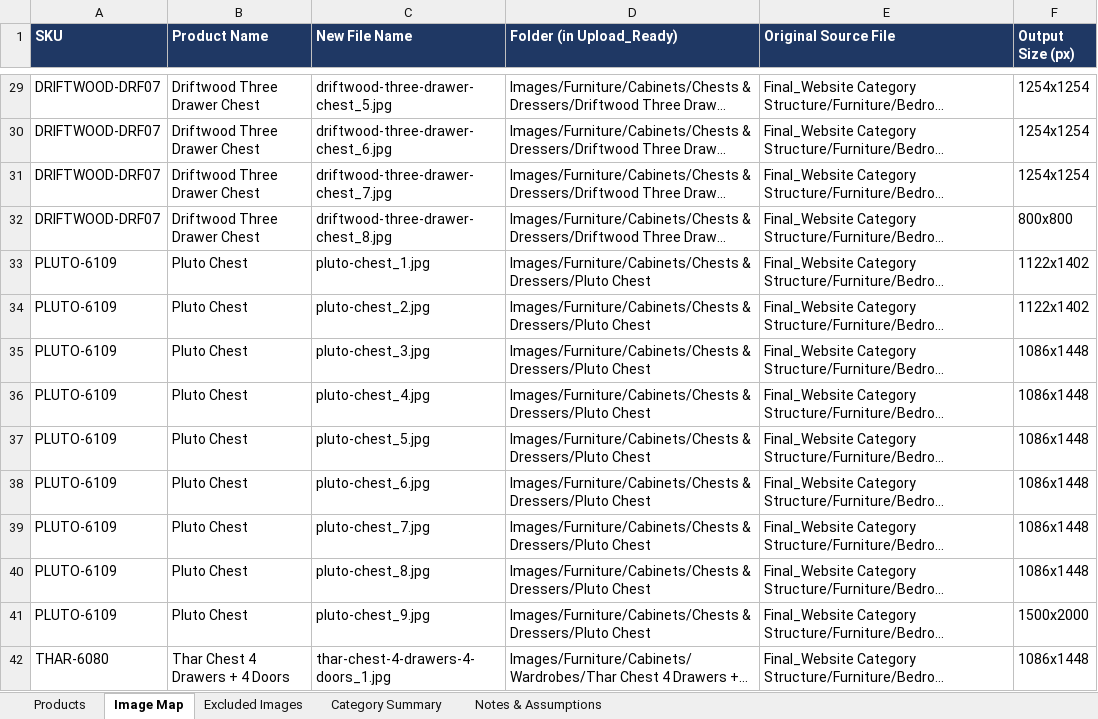
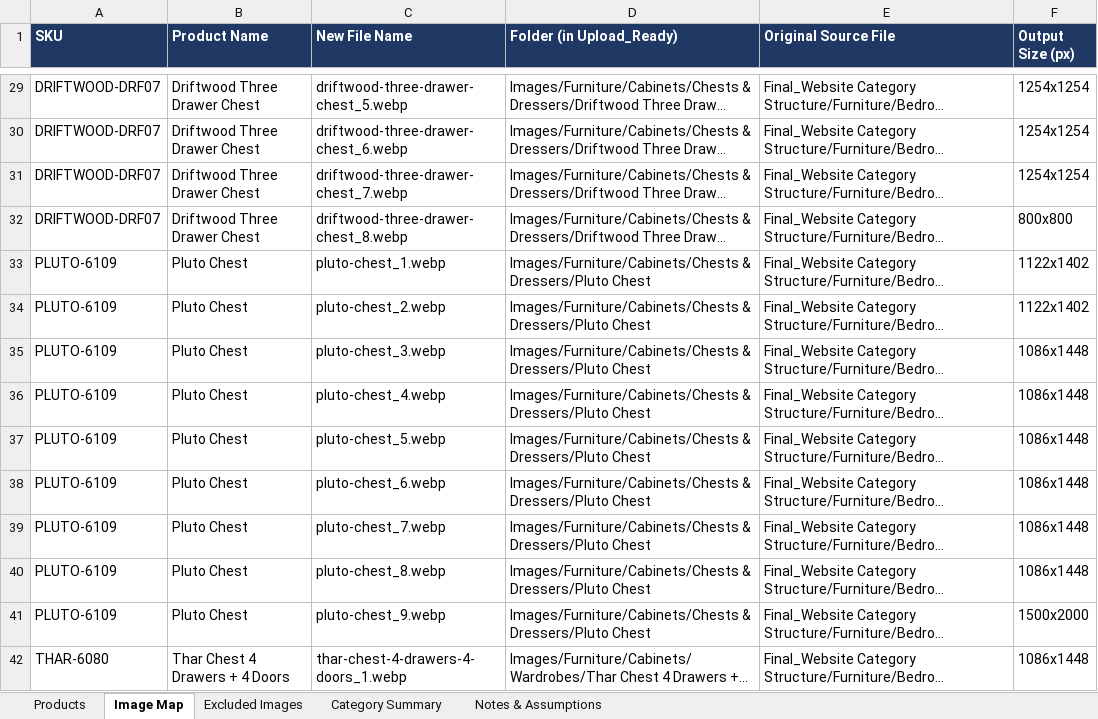
Before and after one commit to dmanoriya/orbit-expo-crafts, an Excel workbook: Final_Upload_Ready_23-09-2026/Product_Import_Upload_REVIEW.xlsx, sheet Image Map, drawn as a sheet; only a part is shown, gaps mark what is left out; long unchanged cells end in …; values as stored, in another font and other column widths than the file's, no borders; the diff covers the shown part only; the diff names each change by its address in the sheet, - before the commit and + after, or states it on an @@ line.

Commit message:
fix(review-sheet): update inline string image filenames to .webp across all sheets

```diff
--- a/Final_Upload_Ready_23-09-2026/Product_Import_Upload_REVIEW.xlsx (sheet Image Map)
+++ b/Final_Upload_Ready_23-09-2026/Product_Import_Upload_REVIEW.xlsx (sheet Image Map)
-C29 (New File Name): driftwood-three-drawer-chest_5.jpg
+C29 (New File Name): driftwood-three-drawer-chest_5.webp
-C30 (New File Name): driftwood-three-drawer-chest_6.jpg
+C30 (New File Name): driftwood-three-drawer-chest_6.webp
-C31 (New File Name): driftwood-three-drawer-chest_7.jpg
+C31 (New File Name): driftwood-three-drawer-chest_7.webp
-C32 (New File Name): driftwood-three-drawer-chest_8.jpg
+C32 (New File Name): driftwood-three-drawer-chest_8.webp
-C33 (New File Name): pluto-chest_1.jpg
+C33 (New File Name): pluto-chest_1.webp
-C34 (New File Name): pluto-chest_2.jpg
+C34 (New File Name): pluto-chest_2.webp
-C35 (New File Name): pluto-chest_3.jpg
+C35 (New File Name): pluto-chest_3.webp
-C36 (New File Name): pluto-chest_4.jpg
+C36 (New File Name): pluto-chest_4.webp
-C37 (New File Name): pluto-chest_5.jpg
+C37 (New File Name): pluto-chest_5.webp
-C38 (New File Name): pluto-chest_6.jpg
+C38 (New File Name): pluto-chest_6.webp
-C39 (New File Name): pluto-chest_7.jpg
+C39 (New File Name): pluto-chest_7.webp
-C40 (New File Name): pluto-chest_8.jpg
+C40 (New File Name): pluto-chest_8.webp
-C41 (New File Name): pluto-chest_9.jpg
+C41 (New File Name): pluto-chest_9.webp
-C42 (New File Name): thar-chest-4-drawers-4-doors_1.jpg
+C42 (New File Name): thar-chest-4-drawers-4-doors_1.webp
```
Also changed, not shown: 447 edited cells elsewhere in this sheet, sheet Products, sheet Notes & Assumptions.
